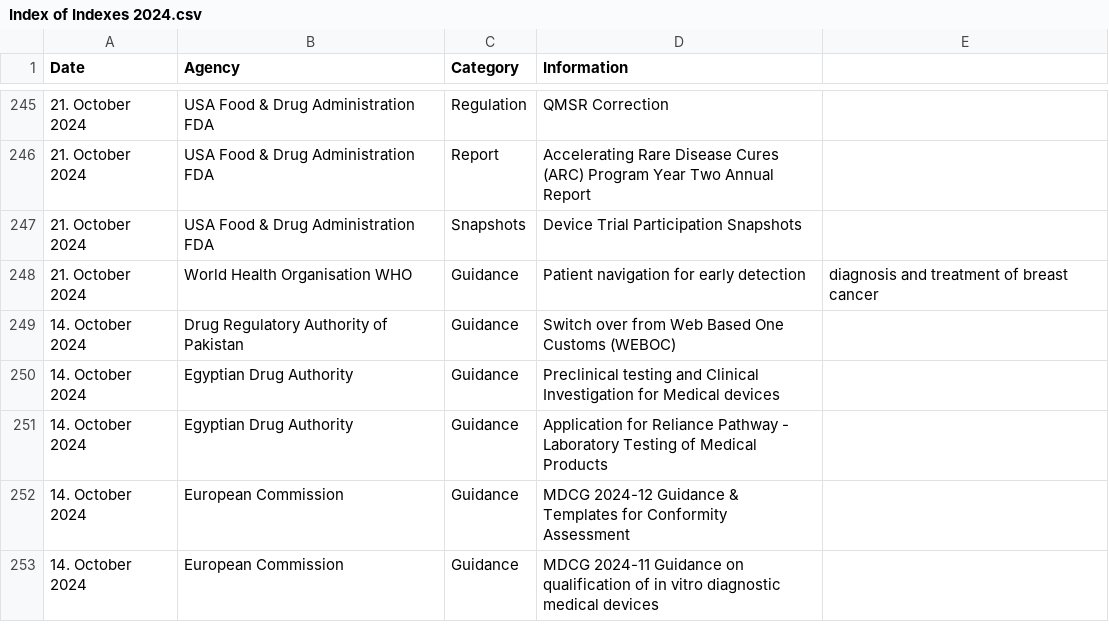
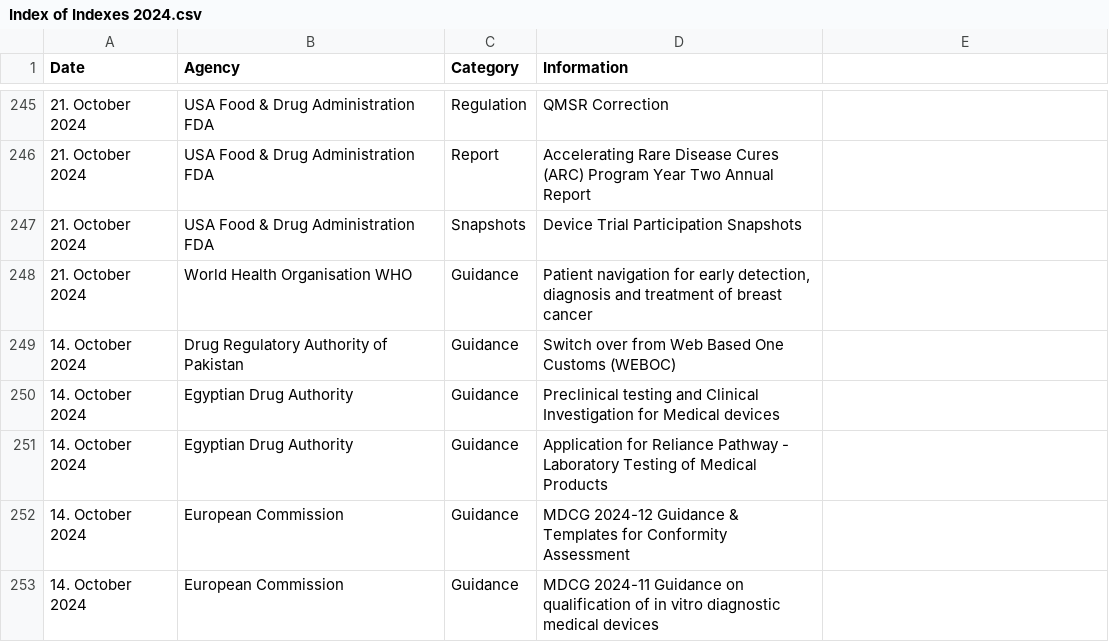
Before and after one commit to MartinCKing/Index-of-Indexes-2024, a CSV file: Index of Indexes 2024.csv, drawn as a sheet; only a part is shown, gaps mark what is left out.

Commit message:
Update Index of Indexes 2024.csv

```diff
--- a/Index of Indexes 2024.csv
+++ b/Index of Indexes 2024.csv
@@ -247,3 +247,3 @@ Date,Agency,Category,Information
 21. October 2024,USA Food & Drug Administration FDA,Snapshots,Device Trial Participation Snapshots
-21. October 2024,World Health Organisation WHO,Guidance,Patient navigation for early detection, diagnosis and treatment of breast cancer
+21. October 2024,World Health Organisation WHO,Guidance,"Patient navigation for early detection, diagnosis and treatment of breast cancer"
 14. October 2024,Drug Regulatory Authority of Pakistan,Guidance,Switch over from Web Based One Customs (WEBOC)
```
